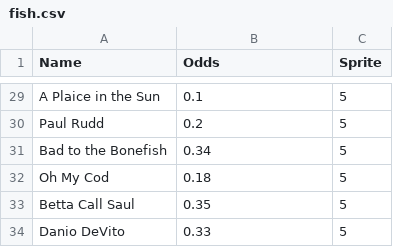
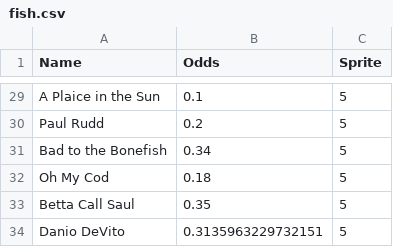
Before and after one commit to elh0mbr3/salmon-race, a CSV file: fish.csv, drawn as a sheet; only a part is shown, gaps mark what is left out; the diff covers the shown part only.

```diff
--- a/fish.csv
+++ b/fish.csv
@@ -33,2 +33,2 @@ Oh My Cod,0.18,5
 Betta Call Saul,0.35,5
-Danio DeVito,0.33,5
+Danio DeVito,0.3135963229732151,5
```
Also changed, not shown: 17 edited cells elsewhere in this file, 4 other files.
